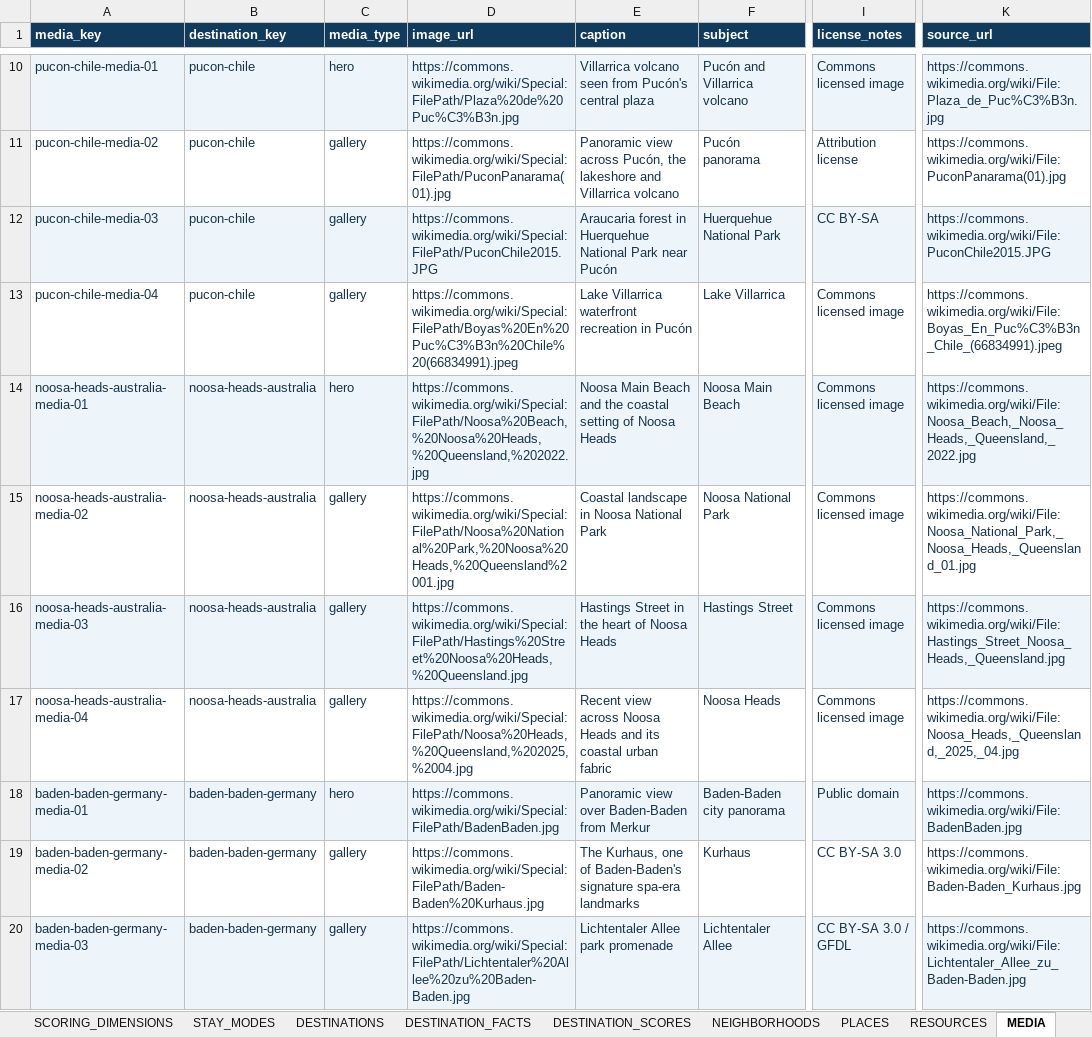
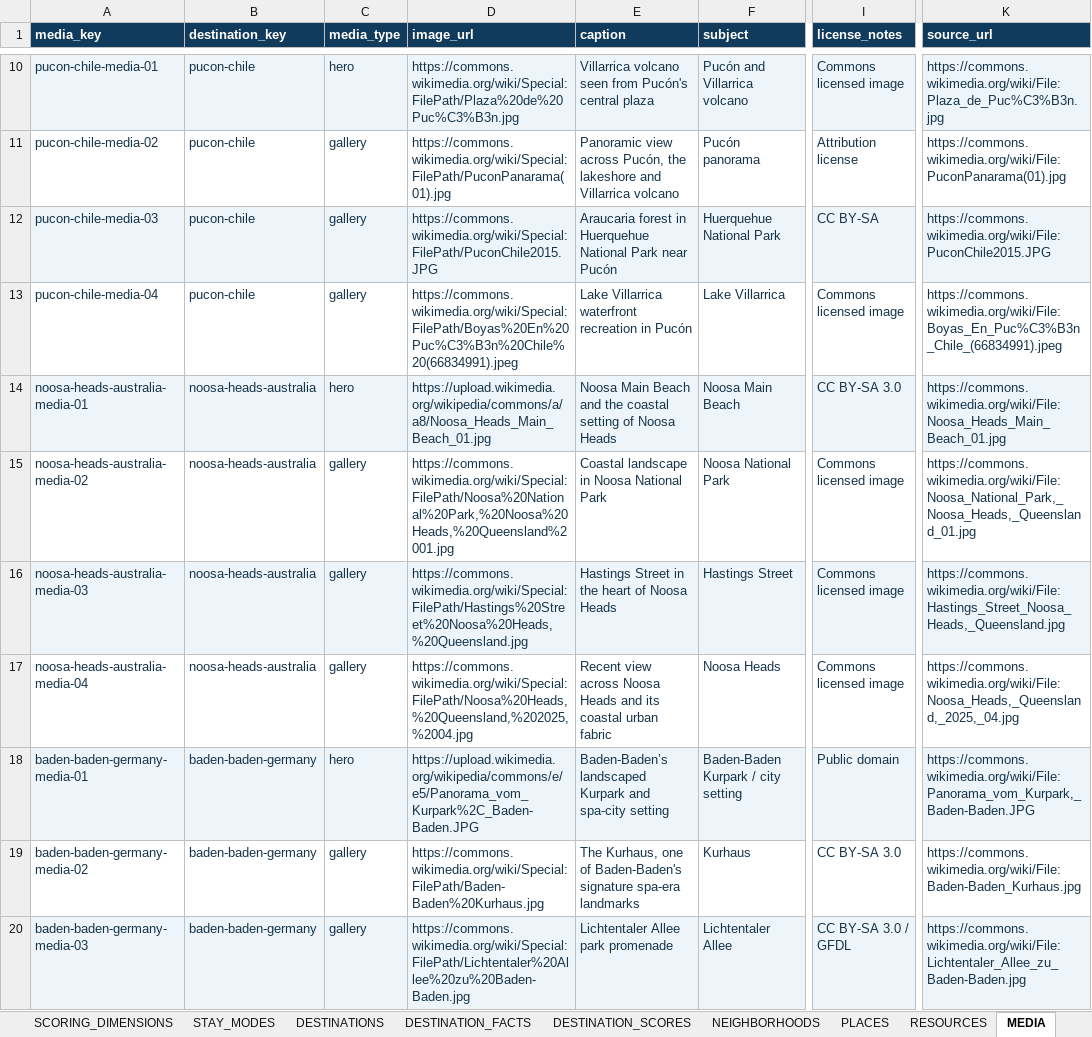
Before and after one commit to cdardano21/horizon-atlas-v2, an Excel workbook: data/non-legacy-pilot-05/DestinationFinderAI-Non-Legacy-Pilot-05-Authoring-Checkpoint-04-v3.3.xlsx, sheet MEDIA, drawn as a sheet; only a part is shown, gaps mark what is left out; values as stored, in another font and other column widths than the file's, no borders; table styles not drawn; the diff names each change by its address in the sheet, - before the commit and + after, or states it on an @@ line.

Commit message:
fix(destinationfinder): finalize draft preview media

```diff
--- a/data/non-legacy-pilot-05/DestinationFinderAI-Non-Legacy-Pilot-05-Authoring-Checkpoint-04-v3.3.xlsx (sheet MEDIA)
+++ b/data/non-legacy-pilot-05/DestinationFinderAI-Non-Legacy-Pilot-05-Authoring-Checkpoint-04-v3.3.xlsx (sheet MEDIA)
-D14 (image_url): https://commons.wikimedia.org/wiki/Special:FilePath/Noosa%20Beach,%20Noosa%20Heads,%20Queensland,%202022.jpg
+D14 (image_url): https://upload.wikimedia.org/wikipedia/commons/a/a8/Noosa_Heads_Main_Beach_01.jpg
-I14 (license_notes): Commons licensed image
+I14 (license_notes): CC BY-SA 3.0
-K14 (source_url): https://commons.wikimedia.org/wiki/File:Noosa_Beach,_Noosa_Heads,_Queensland,_2022.jpg
+K14 (source_url): https://commons.wikimedia.org/wiki/File:Noosa_Heads_Main_Beach_01.jpg
-D18 (image_url): https://commons.wikimedia.org/wiki/Special:FilePath/BadenBaden.jpg
+D18 (image_url): https://upload.wikimedia.org/wikipedia/commons/e/e5/Panorama_vom_Kurpark%2C_Baden-Baden.JPG
-E18 (caption): Panoramic view over Baden-Baden from Merkur
+E18 (caption): Baden-Baden’s landscaped Kurpark and spa-city setting
-F18 (subject): Baden-Baden city panorama
+F18 (subject): Baden-Baden Kurpark / city setting
-K18 (source_url): https://commons.wikimedia.org/wiki/File:BadenBaden.jpg
+K18 (source_url): https://commons.wikimedia.org/wiki/File:Panorama_vom_Kurpark,_Baden-Baden.JPG
```
Also changed, not shown: sheet SOURCES, 4 other files.
